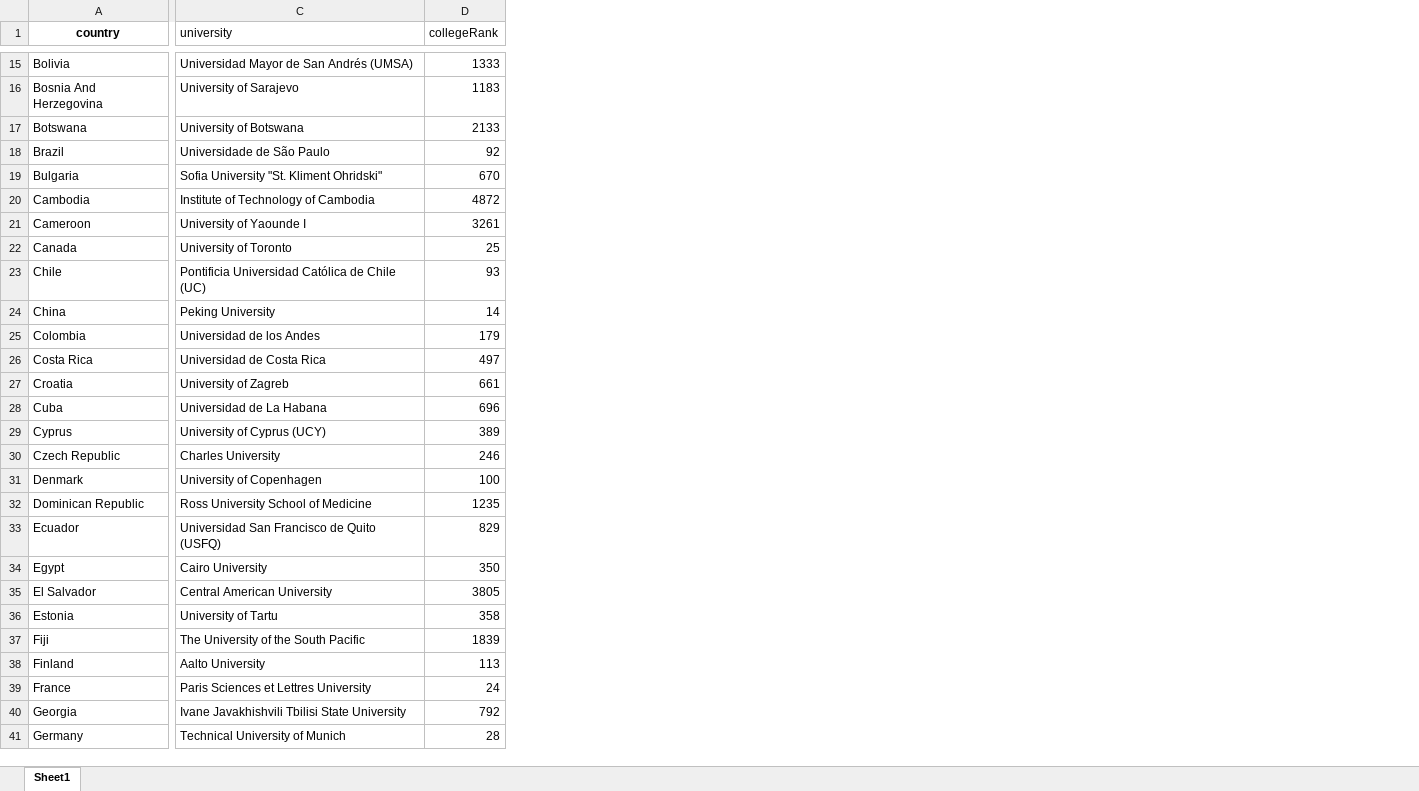
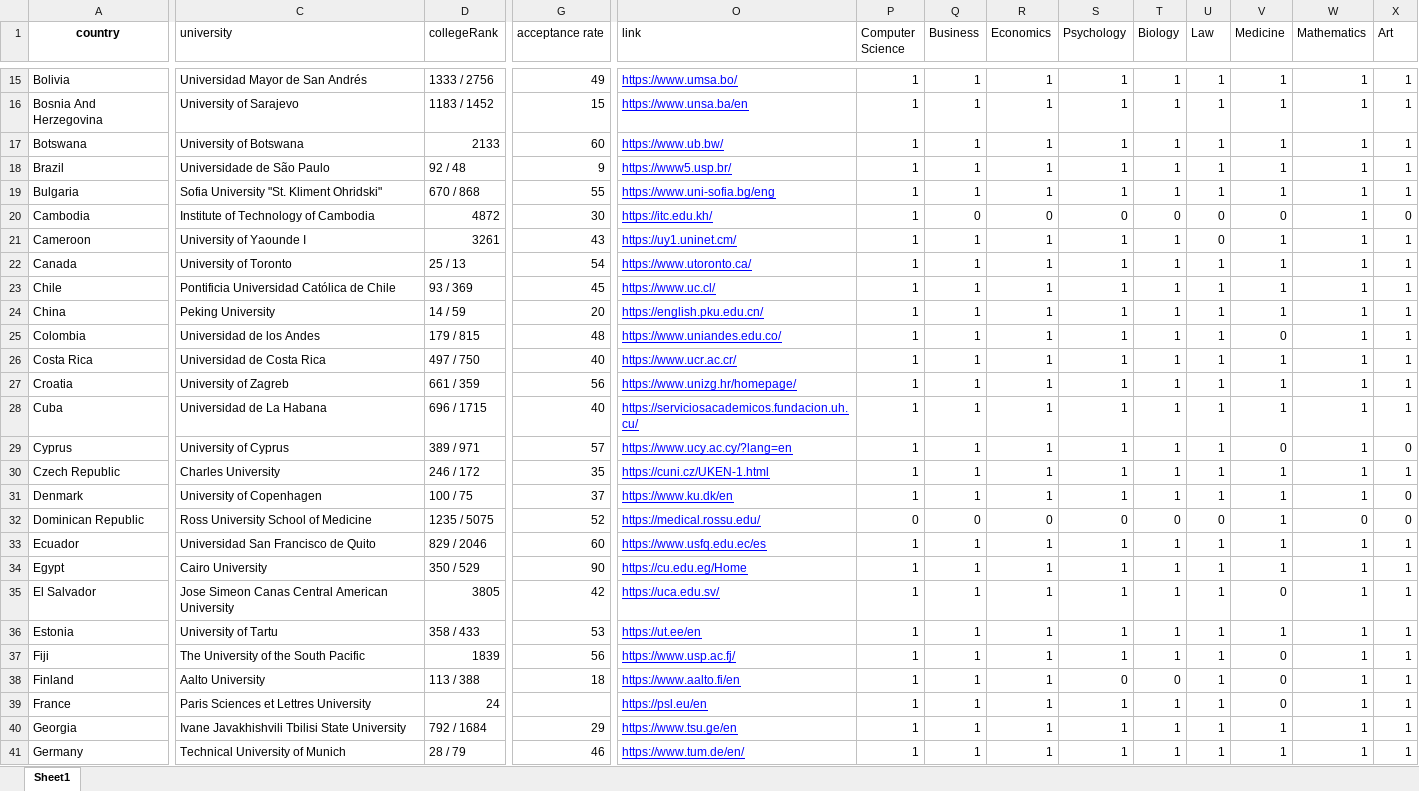
Before and after one commit to IvanDzanija/UniMatch, an Excel workbook: datasets/UniMatch.xlsx, sheet Sheet1, drawn as a sheet; only a part is shown, gaps mark what is left out; values as stored, in another font and other column widths than the file's, no borders; charts and pictures not drawn; the diff covers the shown part only; the diff names each change by its address in the sheet, - before the commit and + after, or states it on an @@ line.

```diff
--- a/datasets/UniMatch.xlsx (sheet Sheet1)
+++ b/datasets/UniMatch.xlsx (sheet Sheet1)
+column G (acceptance rate), rows 15-41: 49 | 15 | 60 | 9 | 55 | 30 | 43 | 54 | 45 | 20 | 48 | 40 | 56 | 40 | 57 | 35 | 37 | 52 | 60 | 90 | 42 | 53 | 56 | 18 |  | 29 | 46
+column O (link), rows 15-41: https://www.umsa.bo/ | https://www.unsa.ba/en | https://www.ub.bw/ | https://www5.usp.br/ | https://www.uni-sofia.bg/eng | https://itc.edu.kh/ | https://uy1.uninet.cm/ | https://www.utoronto.ca/ | https://www.uc.cl/ | https://english.pku.edu.cn/ | https://www.uniandes.edu.co/ | https://www.ucr.ac.cr/ | https://www.unizg.hr/homepage/ | https://serviciosacademicos.fundacion.uh.cu/ | https://www.ucy.ac.cy/?lang=en | https://cuni.cz/UKEN-1.html | https://www.ku.dk/en | https://medical.rossu.edu/ | https://www.usfq.edu.ec/es | https://cu.edu.eg/Home | https://uca.edu.sv/ | https://ut.ee/en | https://www.usp.ac.fj/ | https://www.aalto.fi/en | https://psl.eu/en | https://www.tsu.ge/en | https://www.tum.de/en/
+column P (Computer Science), rows 15-41: 1 | 1 | 1 | 1 | 1 | 1 | 1 | 1 | 1 | 1 | 1 | 1 | 1 | 1 | 1 | 1 | 1 | 0 | 1 | 1 | 1 | 1 | 1 | 1 | 1 | 1 | 1
+column Q (Business), rows 15-41: 1 | 1 | 1 | 1 | 1 | 0 | 1 | 1 | 1 | 1 | 1 | 1 | 1 | 1 | 1 | 1 | 1 | 0 | 1 | 1 | 1 | 1 | 1 | 1 | 1 | 1 | 1
+column R (Economics), rows 15-41: 1 | 1 | 1 | 1 | 1 | 0 | 1 | 1 | 1 | 1 | 1 | 1 | 1 | 1 | 1 | 1 | 1 | 0 | 1 | 1 | 1 | 1 | 1 | 1 | 1 | 1 | 1
+column S (Psychology), rows 15-41: 1 | 1 | 1 | 1 | 1 | 0 | 1 | 1 | 1 | 1 | 1 | 1 | 1 | 1 | 1 | 1 | 1 | 0 | 1 | 1 | 1 | 1 | 1 | 0 | 1 | 1 | 1
+column T (Biology), rows 15-41: 1 | 1 | 1 | 1 | 1 | 0 | 1 | 1 | 1 | 1 | 1 | 1 | 1 | 1 | 1 | 1 | 1 | 0 | 1 | 1 | 1 | 1 | 1 | 0 | 1 | 1 | 1
+column U (Law), rows 15-41: 1 | 1 | 1 | 1 | 1 | 0 | 0 | 1 | 1 | 1 | 1 | 1 | 1 | 1 | 1 | 1 | 1 | 0 | 1 | 1 | 1 | 1 | 1 | 1 | 1 | 1 | 1
+column V (Medicine), rows 15-41: 1 | 1 | 1 | 1 | 1 | 0 | 1 | 1 | 1 | 1 | 0 | 1 | 1 | 1 | 0 | 1 | 1 | 1 | 1 | 1 | 0 | 1 | 0 | 0 | 0 | 1 | 1
+column W (Mathematics), rows 15-41: 1 | 1 | 1 | 1 | 1 | 1 | 1 | 1 | 1 | 1 | 1 | 1 | 1 | 1 | 1 | 1 | 1 | 0 | 1 | 1 | 1 | 1 | 1 | 1 | 1 | 1 | 1
+column X (Art), rows 15-41: 1 | 1 | 1 | 1 | 1 | 0 | 1 | 1 | 1 | 1 | 1 | 1 | 1 | 1 | 0 | 1 | 0 | 0 | 1 | 1 | 1 | 1 | 1 | 1 | 1 | 1 | 1
-C15 (university): Universidad Mayor de San Andrés (UMSA)
+C15 (university): Universidad Mayor de San Andrés
-D15 (collegeRank): 1333
+D15 (collegeRank): 1333 / 2756
-D16 (collegeRank): 1183
+D16 (collegeRank): 1183 / 1452
-D18 (collegeRank): 92
+D18 (collegeRank): 92 / 48
-D19 (collegeRank): 670
+D19 (collegeRank): 670 / 868
-D22 (collegeRank): 25
+D22 (collegeRank): 25 / 13
-C23 (university): Pontificia Universidad Católica de Chile (UC)
+C23 (university): Pontificia Universidad Católica de Chile
-D23 (collegeRank): 93
+D23 (collegeRank): 93 / 369
-D24 (collegeRank): 14
+D24 (collegeRank): 14 / 59
-D25 (collegeRank): 179
+D25 (collegeRank): 179 / 815
-D26 (collegeRank): 497
+D26 (collegeRank): 497 / 750
-D27 (collegeRank): 661
+D27 (collegeRank): 661 / 359
-D28 (collegeRank): 696
+D28 (collegeRank): 696 / 1715
-C29 (university): University of Cyprus (UCY)
+C29 (university): University of Cyprus
-D29 (collegeRank): 389
+D29 (collegeRank): 389 / 971
-D30 (collegeRank): 246
+D30 (collegeRank): 246 / 172
-D31 (collegeRank): 100
+D31 (collegeRank): 100 / 75
-D32 (collegeRank): 1235
+D32 (collegeRank): 1235 / 5075
-C33 (university): Universidad San Francisco de Quito (USFQ)
+C33 (university): Universidad San Francisco de Quito
-D33 (collegeRank): 829
+D33 (collegeRank): 829 / 2046
-D34 (collegeRank): 350
+D34 (collegeRank): 350 / 529
-C35 (university): Central American University
+C35 (university): Jose Simeon Canas Central American University
-D36 (collegeRank): 358
+D36 (collegeRank): 358 / 433
-D38 (collegeRank): 113
+D38 (collegeRank): 113 / 388
-D40 (collegeRank): 792
+D40 (collegeRank): 792 / 1684
-D41 (collegeRank): 28
+D41 (collegeRank): 28 / 79
```
Also changed, not shown: 2 added columns and 102 edited cells elsewhere in this sheet, charts or pictures, 4 other files.
